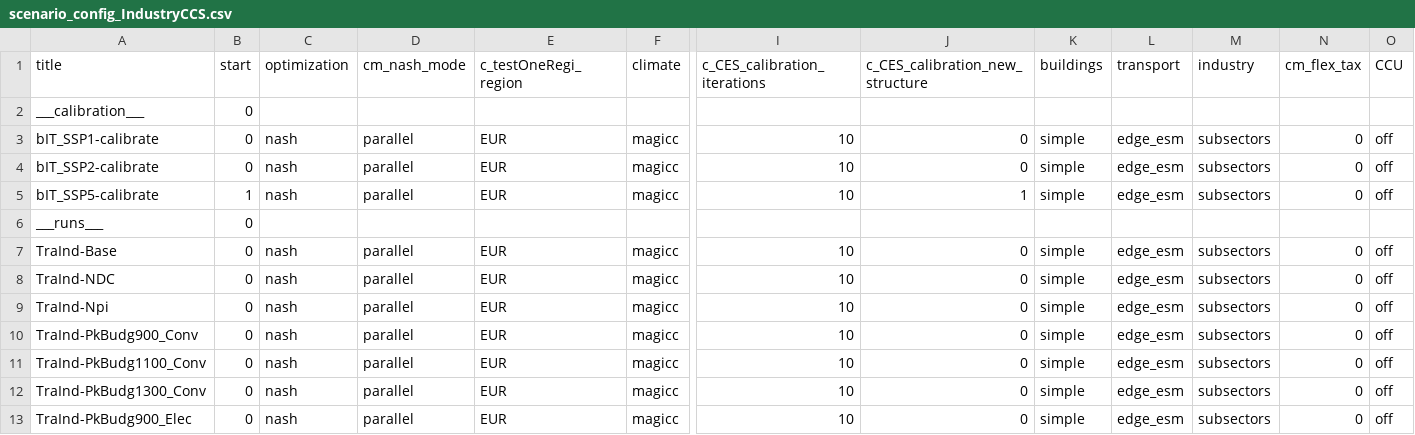
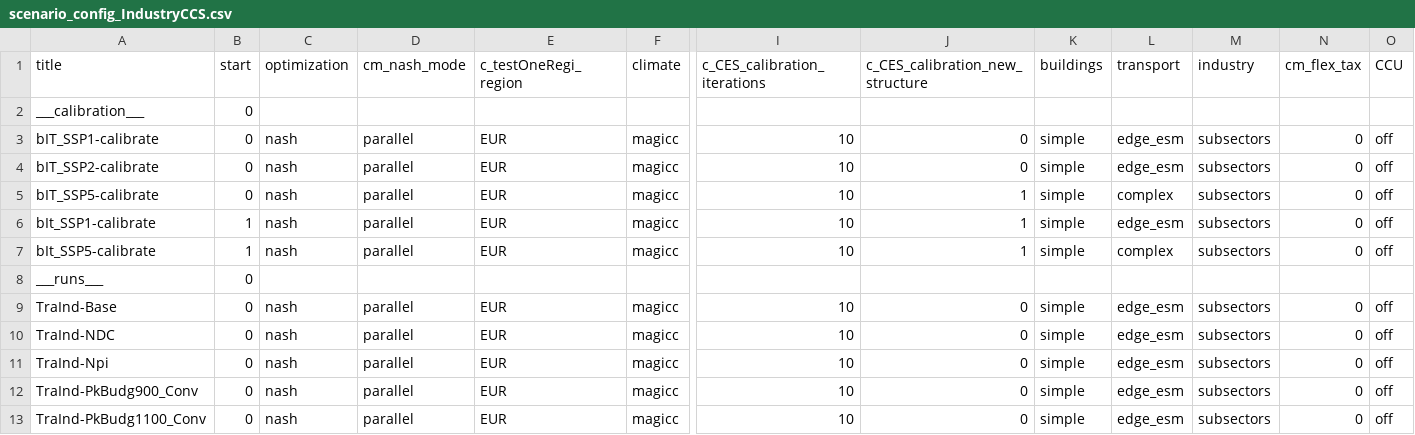
Before and after one commit to 0UmfHxcvx5J7JoaOhFSs5mncnisTJJ6q/remind, a CSV file: config/scenario_config_IndustryCCS.csv, drawn as a sheet; only a part is shown, gaps mark what is left out; the shorter side is filled out with more unchanged rows; rows hold the shown columns only; the diff names each change by its address in the sheet, - before the commit and + after, or states it on an @@ line.

```diff
--- a/config/scenario_config_IndustryCCS.csv
+++ b/config/scenario_config_IndustryCCS.csv
-B5 (start): 1
+B5 (start): 0
-L5 (transport): edge_esm
+L5 (transport): complex
+row 6: bIt_SSP1-calibrate | 1 | nash | parallel | EUR | magicc | 10 | 1 | simple | edge_esm | subsectors | 0 | off
+row 7: bIt_SSP5-calibrate | 1 | nash | parallel | EUR | magicc | 10 | 1 | simple | complex | subsectors | 0 | off
```
